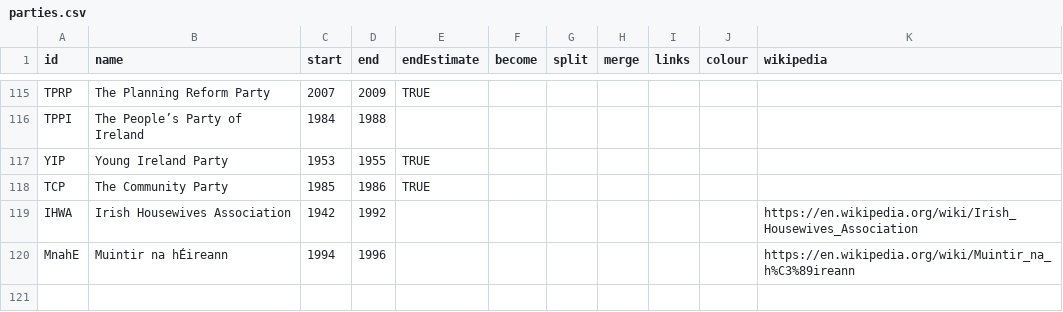
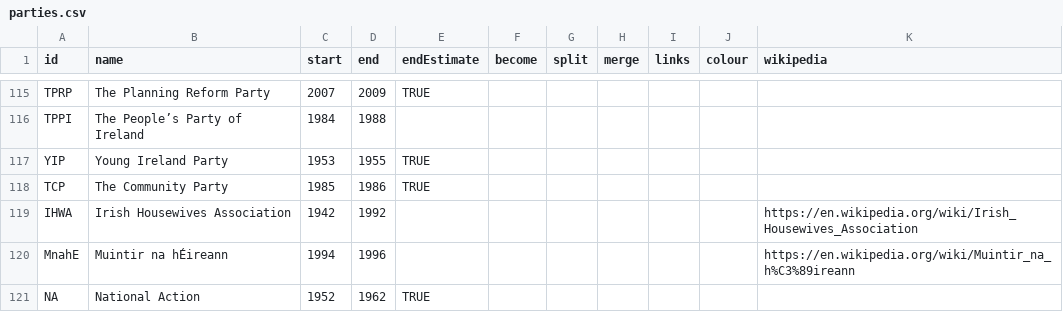
Before and after one commit to Aonrud/Irish-Electoral-Parties, a CSV file: docs/parties.csv, drawn as a sheet; only a part is shown, gaps mark what is left out; the diff names each change by its address in the sheet, - before the commit and + after, or states it on an @@ line.

Commit message:
content: add National Action
Ran in 1954 GE – Séamus Murphy, Dublin North-East.
See: https://irishelectionliterature.com/tag/national-action/; https://en.wikipedia.org/wiki/Dublin_North-East_(D%C3%A1il_constituency)#1954_general_election

```diff
--- a/docs/parties.csv
+++ b/docs/parties.csv
+row 121: NA | National Action | 1952 | 1962 | TRUE
```
